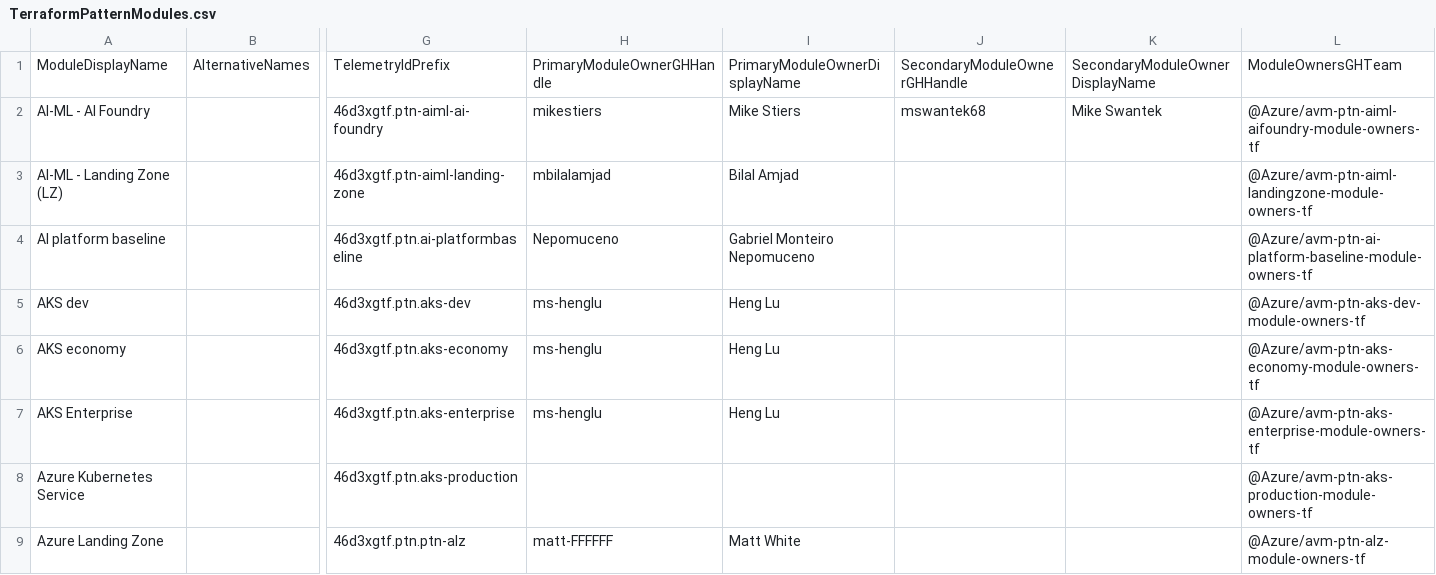
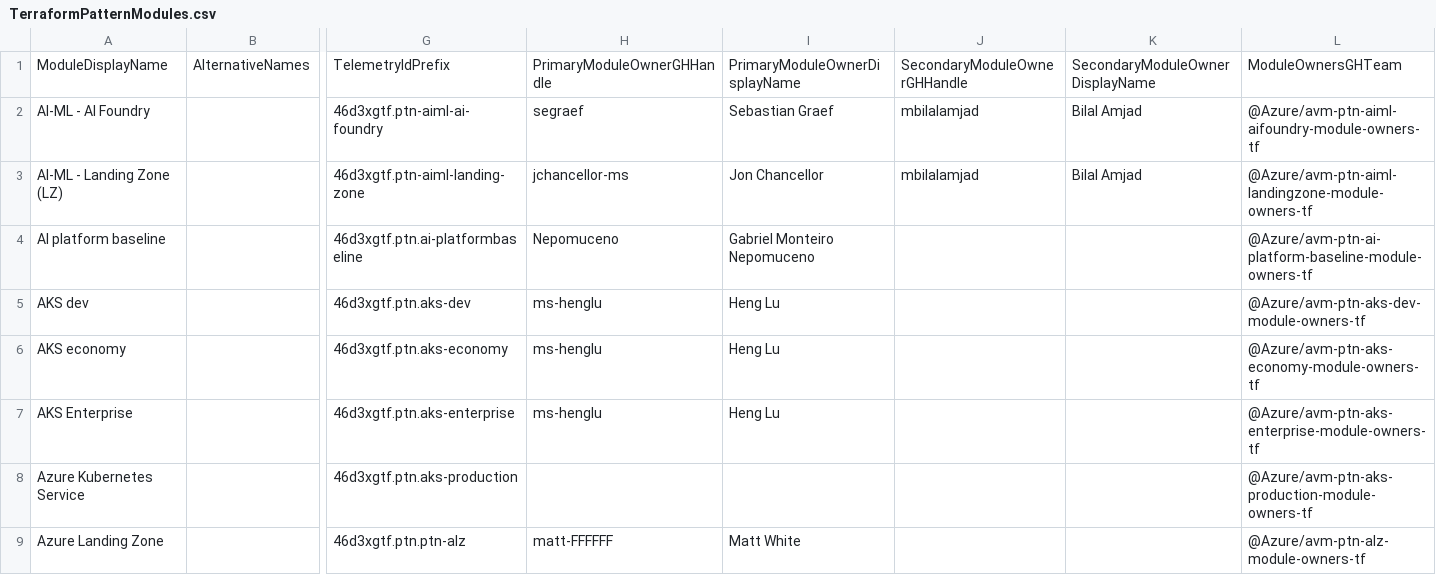
Before and after one commit to Azure/Azure-Verified-Modules, a CSV file: docs/static/module-indexes/TerraformPatternModules.csv, drawn as a sheet; only a part is shown, gaps mark what is left out; the diff names each change by its address in the sheet, - before the commit and + after, or states it on an @@ line.

```diff
--- a/docs/static/module-indexes/TerraformPatternModules.csv
+++ b/docs/static/module-indexes/TerraformPatternModules.csv
-H2: mikestiers
+H2: segraef
-I2: Mike Stiers
+I2: Sebastian Graef
-J2: mswantek68
+J2: mbilalamjad
-K2: Mike Swantek
+K2: Bilal Amjad
-H3: mbilalamjad
+H3: jchancellor-ms
-I3: Bilal Amjad
+I3: Jon Chancellor
-J3: (empty)
+J3: mbilalamjad
-K3: (empty)
+K3: Bilal Amjad
```
Also changed, not shown: docs/static/module-indexes/BicepPatternModules.csv, docs/static/module-indexes/TerraformResourceModules.csv.
